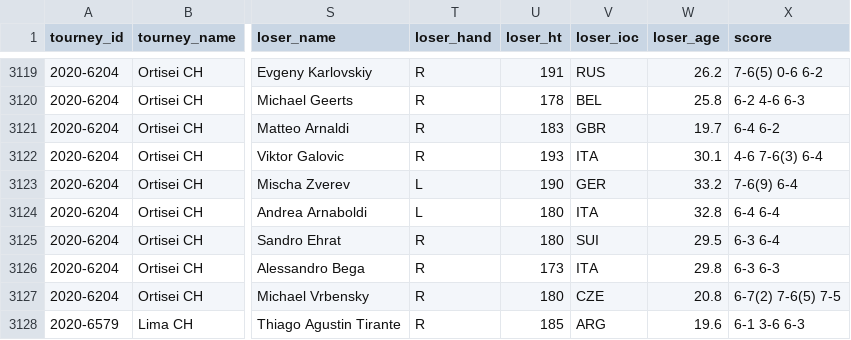
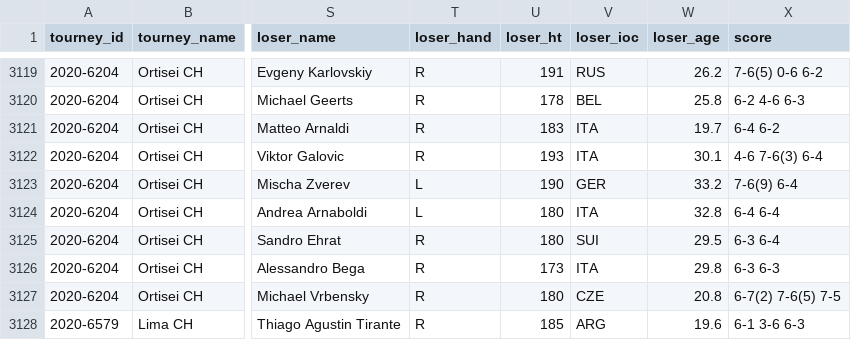
Before and after one commit to JeffSackmann/tennis_atp, a CSV file: atp_matches_qual_chall_2020.csv, drawn as a sheet; only a part is shown, gaps mark what is left out; the diff covers the shown part only; the diff names each change by its address in the sheet, - before the commit and + after, or states it on an @@ line.

```diff
--- a/atp_matches_qual_chall_2020.csv
+++ b/atp_matches_qual_chall_2020.csv
-V3121 (loser_ioc): GBR
+V3121 (loser_ioc): ITA
```
Also changed, not shown: 5 edited cells elsewhere in this file, atp_matches_2021.csv, 1 other file.
